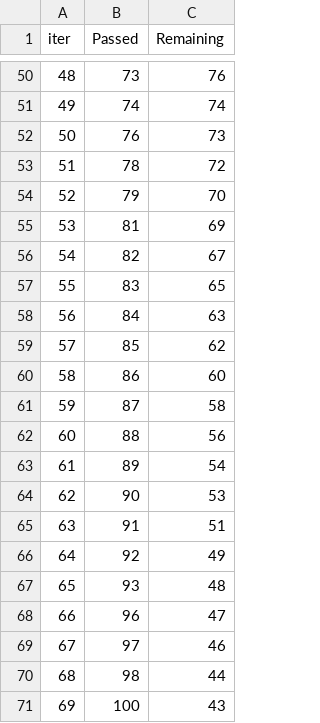
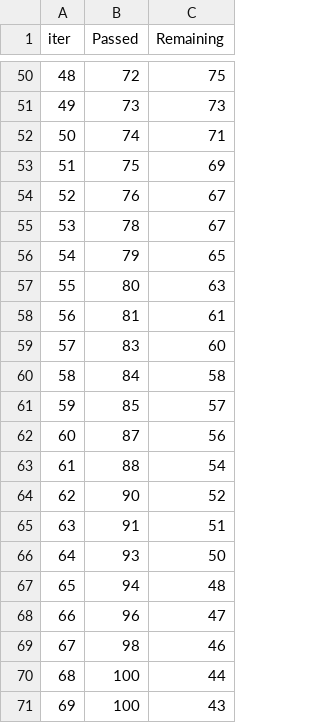
Before and after one commit to theonealgo/underdogs-bet, a TSV file: catboost_info/time_left.tsv, drawn as a sheet; only a part is shown, gaps mark what is left out; the diff covers the shown part only.

```diff
--- a/catboost_info/time_left.tsv
+++ b/catboost_info/time_left.tsv
@@ -50,22 +50,22 @@ iter	Passed	Remaining
-48	73	76
-49	74	74
-50	76	73
-51	78	72
-52	79	70
-53	81	69
-54	82	67
-55	83	65
-56	84	63
-57	85	62
-58	86	60
-59	87	58
-60	88	56
-61	89	54
-62	90	53
+48	72	75
+49	73	73
+50	74	71
+51	75	69
+52	76	67
+53	78	67
+54	79	65
+55	80	63
+56	81	61
+57	83	60
+58	84	58
+59	85	57
+60	87	56
+61	88	54
+62	90	52
 63	91	51
-64	92	49
-65	93	48
+64	93	50
+65	94	48
 66	96	47
-67	97	46
-68	98	44
+67	98	46
+68	100	44
 69	100	43
```
Also changed, not shown: 134 edited cells elsewhere in this file, 8 other files.
